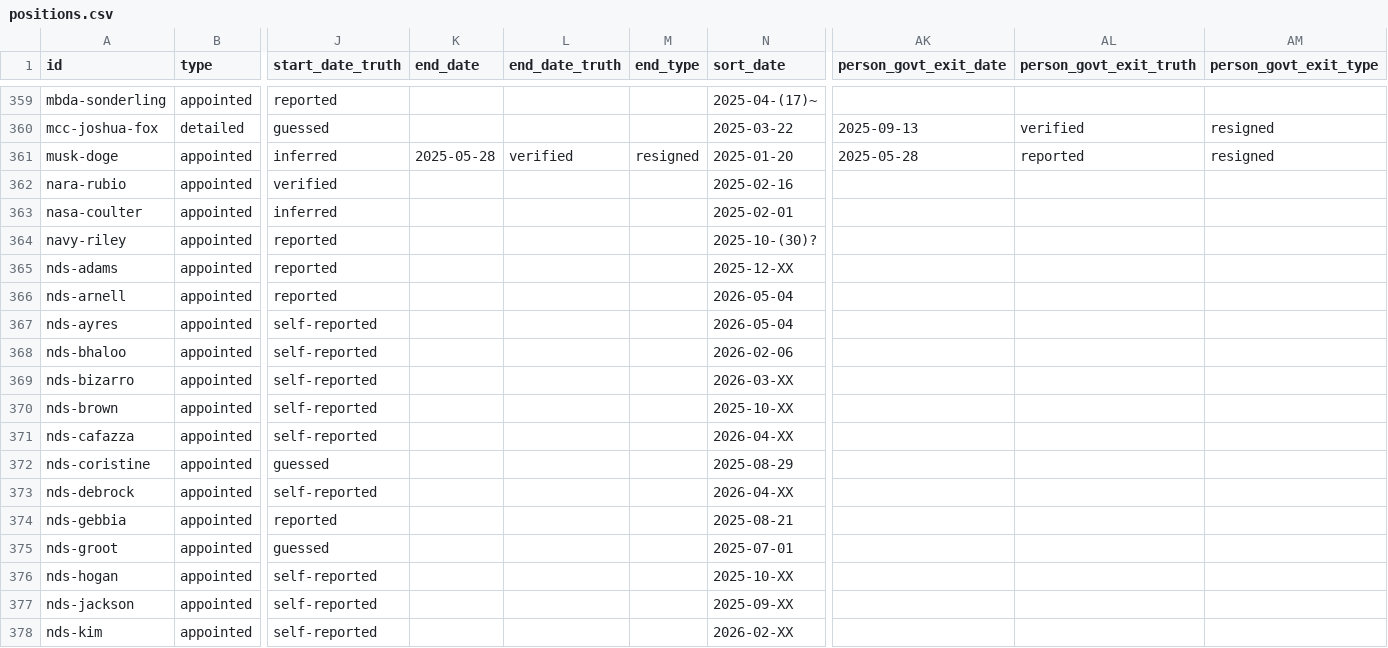
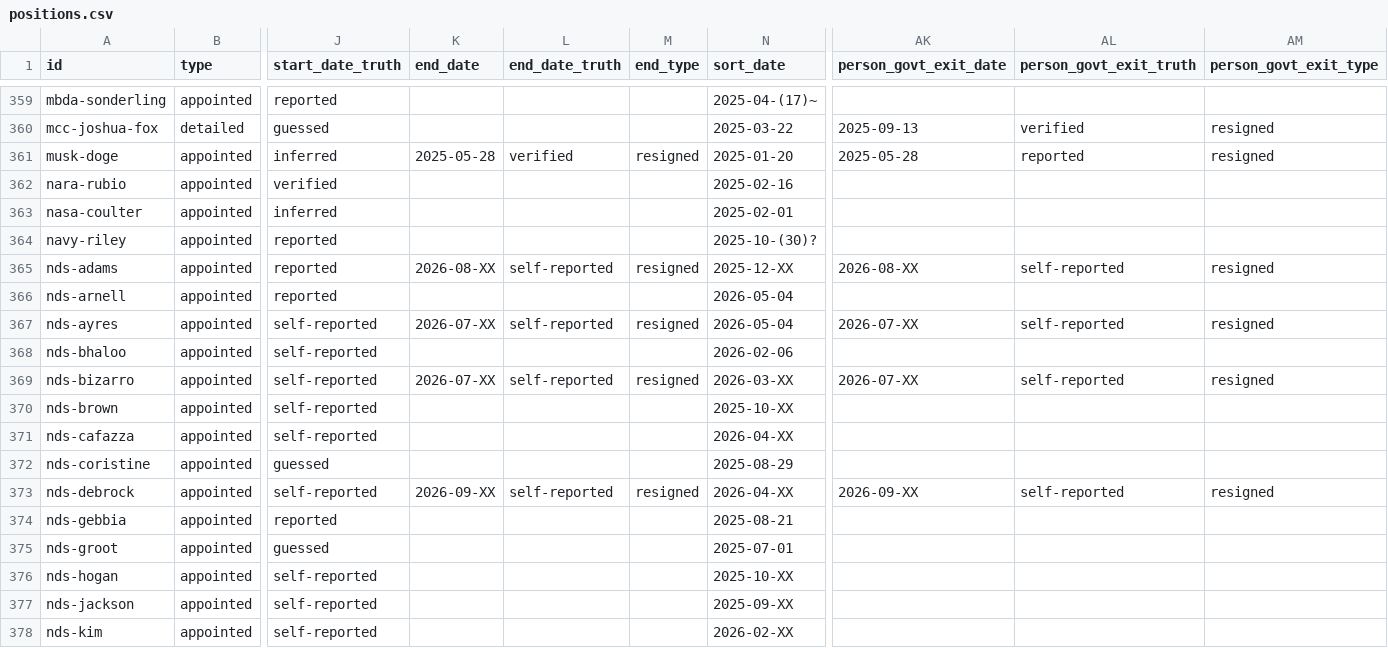
Before and after one commit to harrisj/doge_track, a CSV file: src/csv/positions.csv, drawn as a sheet; only a part is shown, gaps mark what is left out; the diff covers the shown part only; the diff names each change by its address in the sheet, - before the commit and + after, or states it on an @@ line.

```diff
--- a/src/csv/positions.csv
+++ b/src/csv/positions.csv
-K365 (end_date): (empty)
+K365 (end_date): 2026-08-XX
-L365 (end_date_truth): (empty)
+L365 (end_date_truth): self-reported
-M365 (end_type): (empty)
+M365 (end_type): resigned
-AK365 (person_govt_exit_date): (empty)
+AK365 (person_govt_exit_date): 2026-08-XX
-AL365 (person_govt_exit_truth): (empty)
+AL365 (person_govt_exit_truth): self-reported
-AM365 (person_govt_exit_type): (empty)
+AM365 (person_govt_exit_type): resigned
-K367 (end_date): (empty)
+K367 (end_date): 2026-07-XX
-L367 (end_date_truth): (empty)
+L367 (end_date_truth): self-reported
-M367 (end_type): (empty)
+M367 (end_type): resigned
-AK367 (person_govt_exit_date): (empty)
+AK367 (person_govt_exit_date): 2026-07-XX
-AL367 (person_govt_exit_truth): (empty)
+AL367 (person_govt_exit_truth): self-reported
-AM367 (person_govt_exit_type): (empty)
+AM367 (person_govt_exit_type): resigned
-K369 (end_date): (empty)
+K369 (end_date): 2026-07-XX
-L369 (end_date_truth): (empty)
+L369 (end_date_truth): self-reported
-M369 (end_type): (empty)
+M369 (end_type): resigned
-AK369 (person_govt_exit_date): (empty)
+AK369 (person_govt_exit_date): 2026-07-XX
-AL369 (person_govt_exit_truth): (empty)
+AL369 (person_govt_exit_truth): self-reported
-AM369 (person_govt_exit_type): (empty)
+AM369 (person_govt_exit_type): resigned
-K373 (end_date): (empty)
+K373 (end_date): 2026-09-XX
-L373 (end_date_truth): (empty)
+L373 (end_date_truth): self-reported
-M373 (end_type): (empty)
+M373 (end_type): resigned
-AK373 (person_govt_exit_date): (empty)
+AK373 (person_govt_exit_date): 2026-09-XX
-AL373 (person_govt_exit_truth): (empty)
+AL373 (person_govt_exit_truth): self-reported
-AM373 (person_govt_exit_type): (empty)
+AM373 (person_govt_exit_type): resigned
```
Also changed, not shown: 20 edited cells elsewhere in this file, src/csv/people.csv, 7 other files.
